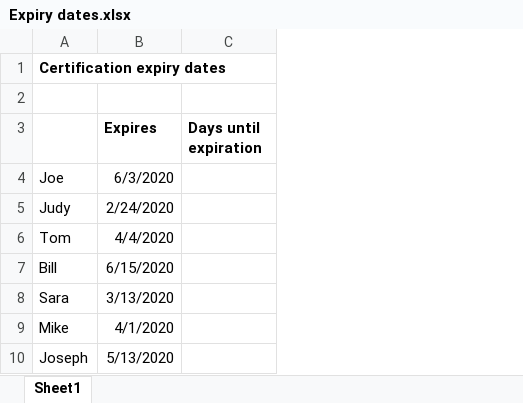
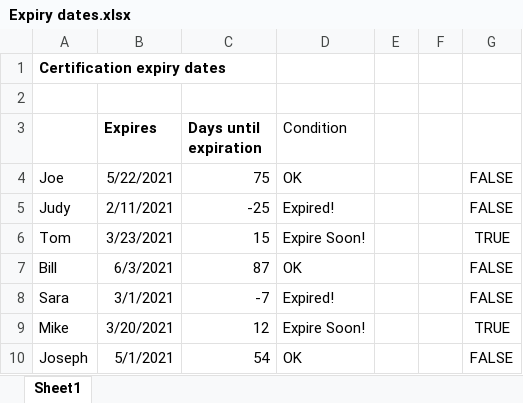
Before and after one commit to BDFD-LearningGround/Coursera_Everyday-Excel-Specialization, an Excel workbook: Module 2 Everyday Excel Part 2/Week 1 files/Expiry dates.xlsx, sheet Sheet1, drawn as a sheet; values as stored, in another font and other column widths than the file's, no borders; conditional formats not drawn; the diff names each change by its address in the sheet, - before the commit and + after, or states it on an @@ line.

```diff
--- a/Module 2 Everyday Excel Part 2/Week 1 files/Expiry dates.xlsx (sheet Sheet1)
+++ b/Module 2 Everyday Excel Part 2/Week 1 files/Expiry dates.xlsx (sheet Sheet1)
+column D (Condition), rows 4-10: OK | Expired! | Expire Soon! | OK | Expired! | Expire Soon! | OK
+column E, empty
+column F, empty
+column G, rows 4-10: FALSE | FALSE | TRUE | FALSE | FALSE | TRUE | FALSE
-B4 (Expires): 6/3/2020
+B4 (Expires): 5/22/2021
-C4 (Days until expiration): (empty)
+C4 (Days until expiration): 75
-B5 (Expires): 2/24/2020
+B5 (Expires): 2/11/2021
-C5 (Days until expiration): (empty)
+C5 (Days until expiration): -25
-B6 (Expires): 4/4/2020
+B6 (Expires): 3/23/2021
-C6 (Days until expiration): (empty)
+C6 (Days until expiration): 15
-B7 (Expires): 6/15/2020
+B7 (Expires): 6/3/2021
-C7 (Days until expiration): (empty)
+C7 (Days until expiration): 87
-B8 (Expires): 3/13/2020
+B8 (Expires): 3/1/2021
-C8 (Days until expiration): (empty)
+C8 (Days until expiration): -7
-B9 (Expires): 4/1/2020
+B9 (Expires): 3/20/2021
-C9 (Days until expiration): (empty)
+C9 (Days until expiration): 12
-B10 (Expires): 5/13/2020
+B10 (Expires): 5/1/2021
-C10 (Days until expiration): (empty)
+C10 (Days until expiration): 54
```
Also changed, not shown: Module 2 Everyday Excel Part 2/Week 1 files/Comparing lists.xlsx, Module 2 Everyday Excel Part 2/Week 1 files/Conditional drop-down lists.xlsx, 5 other files.
